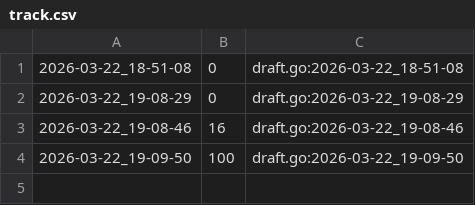
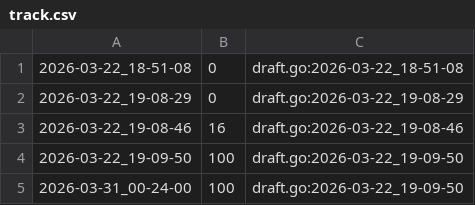
Before and after one commit to qxcode-course/ed-ter-bloco-a-rayca-alves, a CSV file: .tko/track/ed@gomos/track.csv, drawn as a sheet.

```diff
--- a/.tko/track/ed@gomos/track.csv
+++ b/.tko/track/ed@gomos/track.csv
@@ -4 +4,2 @@
 2026-03-22_19-09-50,100,draft.go:2026-03-22_19-09-50
+2026-03-31_00-24-00,100,draft.go:2026-03-22_19-09-50
```
Also changed, not shown: .tko/track/ed@apagando/track.csv, .tko/track/ed@baruel/track.csv, 23 other files.
